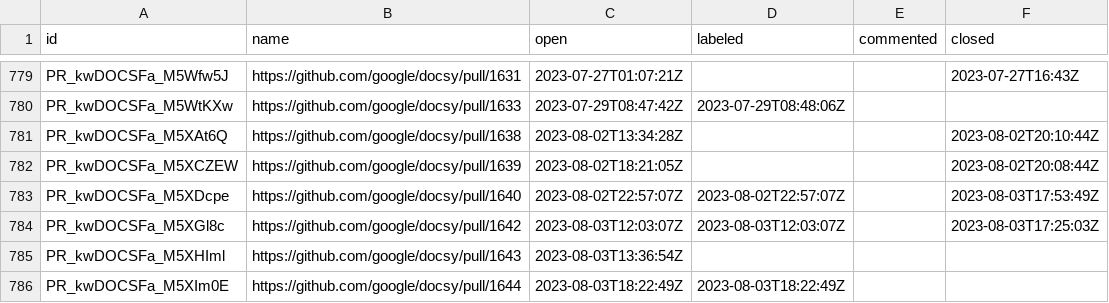
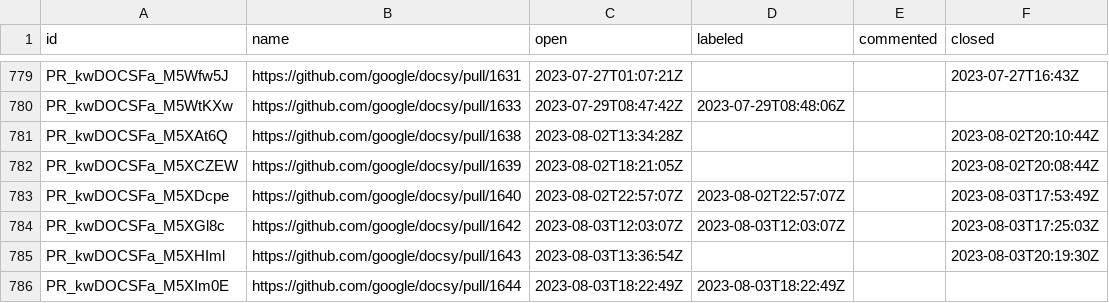
Before and after one commit to deining/docsy-metrics, a CSV file: data/google/docsy/pullRequests.csv, drawn as a sheet; only a part is shown, gaps mark what is left out.

```diff
--- a/data/google/docsy/pullRequests.csv
+++ b/data/google/docsy/pullRequests.csv
@@ -784,3 +784,3 @@ PR_kwDOCSFa_M5XDcpe,https://github.com/google/docsy/pull/1640,2023-08-02T22:57:0
 PR_kwDOCSFa_M5XGl8c,https://github.com/google/docsy/pull/1642,2023-08-03T12:03:07Z,2023-08-03T12:03:07Z,,2023-08-03T17:25:03Z
-PR_kwDOCSFa_M5XHIml,https://github.com/google/docsy/pull/1643,2023-08-03T13:36:54Z,,,
+PR_kwDOCSFa_M5XHIml,https://github.com/google/docsy/pull/1643,2023-08-03T13:36:54Z,,,2023-08-03T20:19:30Z
 PR_kwDOCSFa_M5XIm0E,https://github.com/google/docsy/pull/1644,2023-08-03T18:22:49Z,2023-08-03T18:22:49Z,,
```
